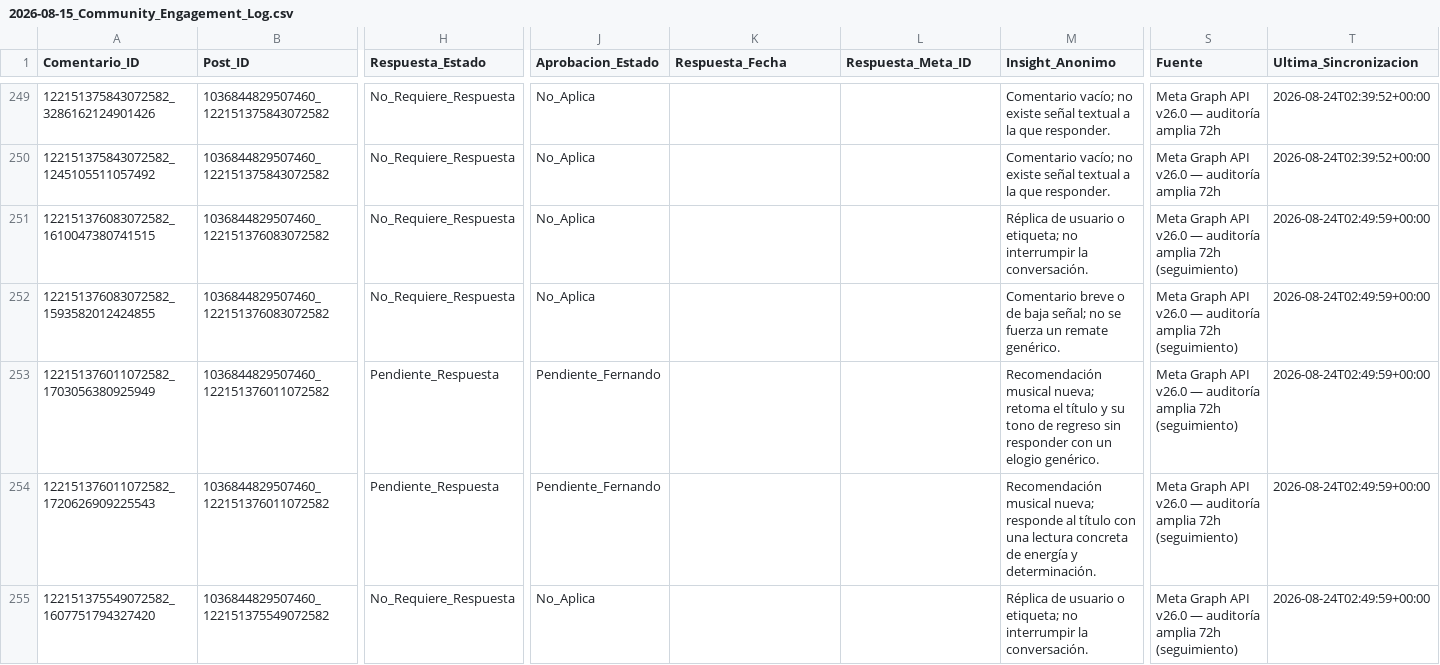
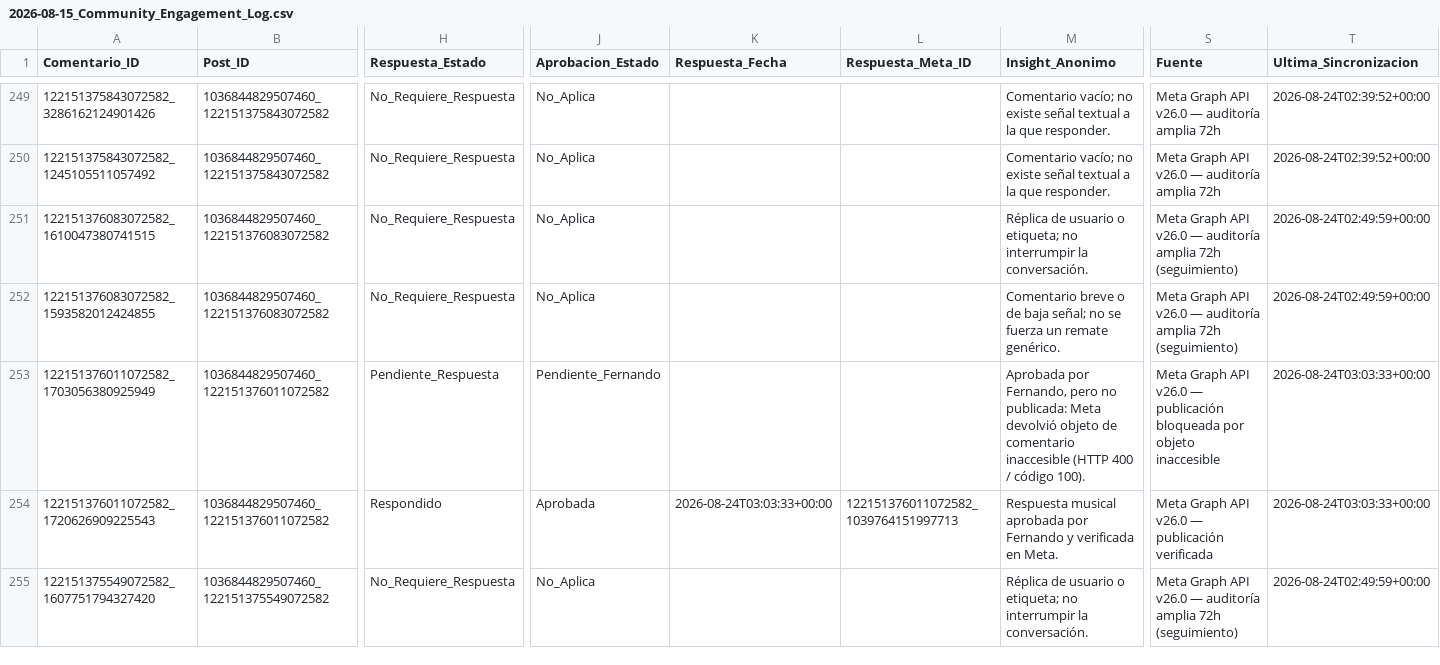
Before and after one commit to iomarketing09-sys/universe-sent-me-growth-os, a CSV file: Operations/Research/2026-08-15_Community_Engagement_Log.csv, drawn as a sheet; only a part is shown, gaps mark what is left out; the diff covers the shown part only; the diff names each change by its address in the sheet, - before the commit and + after, or states it on an @@ line.

Commit message:
publish music replies and reconcile queue

```diff
--- a/Operations/Research/2026-08-15_Community_Engagement_Log.csv
+++ b/Operations/Research/2026-08-15_Community_Engagement_Log.csv
-M253 (Insight_Anonimo): Recomendación musical nueva; retoma el título y su tono de regreso sin responder con un elogio genérico.
+M253 (Insight_Anonimo): Aprobada por Fernando, pero no publicada: Meta devolvió objeto de comentario inaccesible (HTTP 400 / código 100).
-S253 (Fuente): …v26.0 — auditoría amplia 72h (seguimiento)
+S253 (Fuente): …v26.0 — publicación bloqueada por objeto inaccesible
-T253:T254 (Ultima_Sincronizacion): 2026-08-24T02:49:59+00:00
+T253:T254 (Ultima_Sincronizacion): 2026-08-24T03:03:33+00:00
-H254 (Respuesta_Estado): Pendiente_Respuesta
+H254 (Respuesta_Estado): Respondido
-J254 (Aprobacion_Estado): Pendiente_Fernando
+J254 (Aprobacion_Estado): Aprobada
-K254 (Respuesta_Fecha): (empty)
+K254 (Respuesta_Fecha): 2026-08-24T03:03:33+00:00
-L254 (Respuesta_Meta_ID): (empty)
+L254 (Respuesta_Meta_ID): 122151376011072582_1039764151997713
-M254 (Insight_Anonimo): Recomendación musical nueva; responde al título con una lectura concreta de energía y determinación.
+M254 (Insight_Anonimo): Respuesta musical aprobada por Fernando y verificada en Meta.
-S254 (Fuente): …v26.0 — auditoría amplia 72h (seguimiento)
+S254 (Fuente): …v26.0 — publicación verificada
```
Also changed, not shown: 1 added row and 21 edited cells elsewhere in this file, 14 other files.
